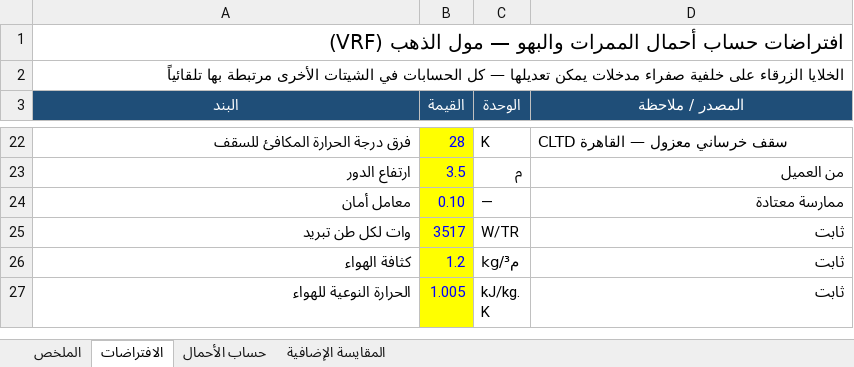
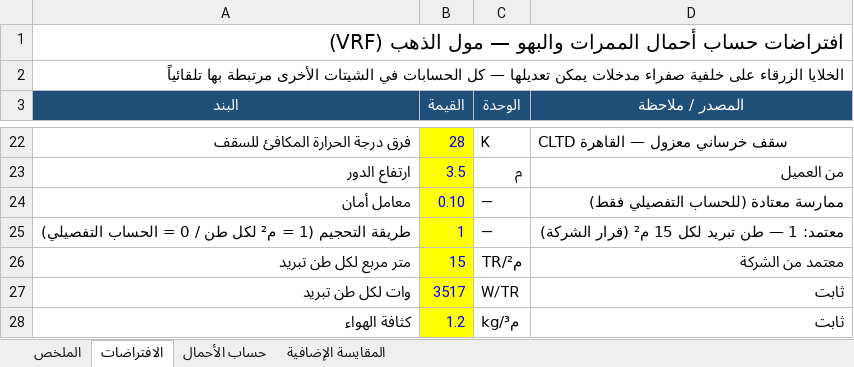
Before and after one commit to ITSysco/aircondition, an Excel workbook: mall_of_gold/Mall_of_Gold_Corridors_Lobby_VRF.xlsx, sheet الافتراضات, drawn as a sheet; only a part is shown, gaps mark what is left out; the shorter side is filled out with more unchanged rows; values as stored, in another font and other column widths than the file's, no borders; the diff names each change by its address in the sheet, - before the commit and + after, or states it on an @@ line.

```diff
--- a/mall_of_gold/Mall_of_Gold_Corridors_Lobby_VRF.xlsx (sheet الافتراضات)
+++ b/mall_of_gold/Mall_of_Gold_Corridors_Lobby_VRF.xlsx (sheet الافتراضات)
-D24 (المصدر / ملاحظة): ممارسة معتادة
+D24 (المصدر / ملاحظة): ممارسة معتادة (للحساب التفصيلي فقط)
+row 25: طريقة التحجيم (1 = م² لكل طن / 0 = الحساب التفصيلي) | 1 | — | معتمد: 1 — طن تبريد لكل 15 م² (قرار الشركة)
+row 26: متر مربع لكل طن تبريد | 15 | م²/TR | معتمد من الشركة
```
Also changed, not shown: sheet حساب الأحمال, sheet الملخص, sheet المقايسة الإضافية, formulas that keep their value.
